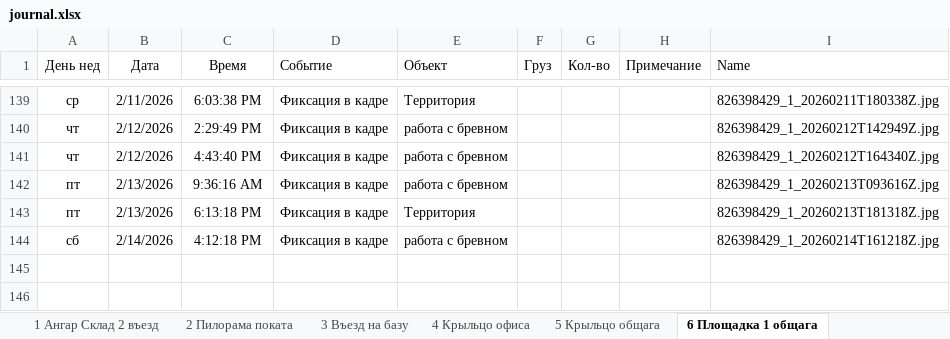
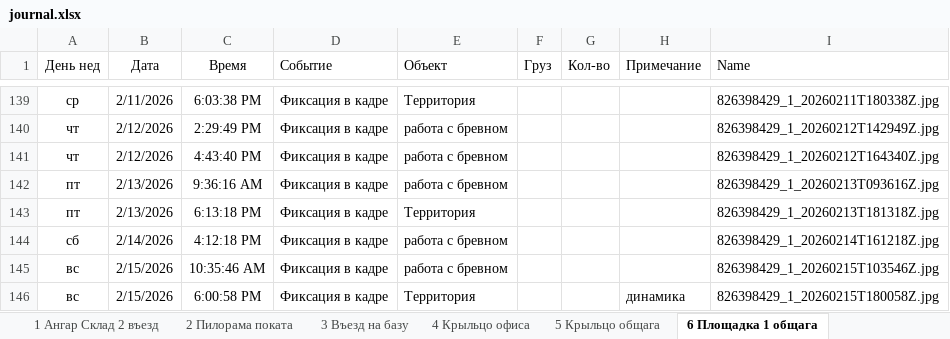
Before and after one commit to lartar02-cloud/videonablyudenie, an Excel workbook: journal.xlsx, sheet 6 Площадка 1 общага, drawn as a sheet; only a part is shown, gaps mark what is left out; values as stored, in another font and other column widths than the file's, no borders; conditional formats and table styles not drawn; the diff names each change by its address in the sheet, - before the commit and + after, or states it on an @@ line.

```diff
--- a/journal.xlsx (sheet 6 Площадка 1 общага)
+++ b/journal.xlsx (sheet 6 Площадка 1 общага)
+row 145: вс | 2/15/2026 | 10:35:46 AM | Фиксация в кадре | работа с бревном |  |  |  | 826398429_1_20260215T103546Z.jpg
+row 146: вс | 2/15/2026 | 6:00:58 PM | Фиксация в кадре | Территория |  |  | динамика | 826398429_1_20260215T180058Z.jpg
```
Also changed, not shown: sheet 12 Площадка 3 кран, sheet 13 Склад хол, sheet 4 Крыльцо офиса, sheet 7 Площадка 2 бетонщики, sheet 5 Крыльцо общага, other sheet tabs, hidden cells, 11 other files.
